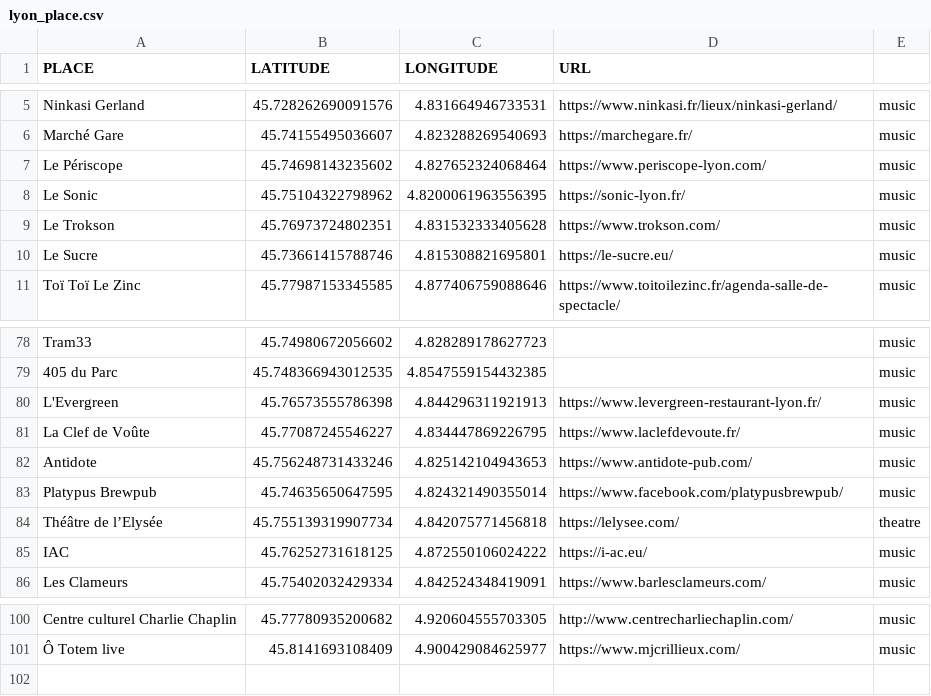
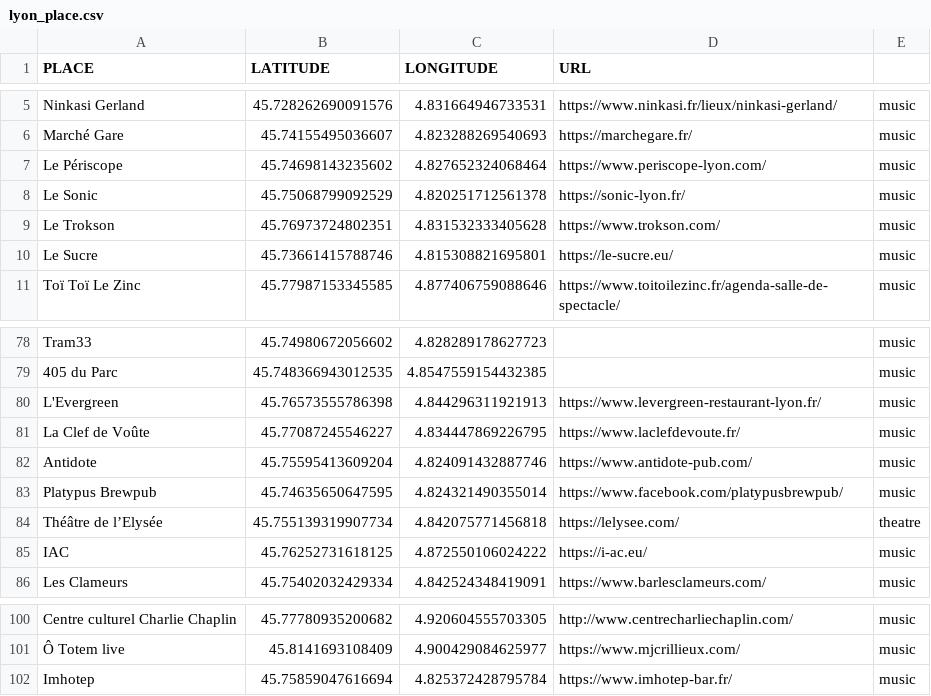
Before and after one commit to agrignard/WhatsNext, a CSV file: www/lyon_place.csv, drawn as a sheet; only a part is shown, gaps mark what is left out.

```diff
--- a/www/lyon_place.csv
+++ b/www/lyon_place.csv
@@ -7,3 +7,3 @@ Marché Gare,45.74155495036607,4.823288269540693,https://marchegare.fr/,music
 Le Périscope,45.74698143235602,4.827652324068464,https://www.periscope-lyon.com/,music
-Le Sonic,45.75104322798962,4.8200061963556395,https://sonic-lyon.fr/,music
+Le Sonic,45.75068799092529, 4.820251712561378,https://sonic-lyon.fr/,music
 Le Trokson,45.76973724802351,4.831532333405628,https://www.trokson.com/,music
@@ -81,3 +81,3 @@ L'Evergreen,45.76573555786398, 4.844296311921913,https://www.levergreen-restaura
 La Clef de Voûte,45.77087245546227, 4.834447869226795,https://www.laclefdevoute.fr/,music
-Antidote,45.756248731433246, 4.825142104943653,https://www.antidote-pub.com/,music
+Antidote,45.75595413609204, 4.824091432887746,https://www.antidote-pub.com/,music
 Platypus Brewpub,45.74635650647595, 4.824321490355014,https://www.facebook.com/platypusbrewpub/,music
@@ -101 +101,2 @@ Centre culturel Charlie Chaplin,45.77780935200682, 4.920604555703305,http://www.
 Ô Totem live,45.8141693108409, 4.900429084625977,https://www.mjcrillieux.com/,music
+Imhotep,45.75859047616694, 4.825372428795784,https://www.imhotep-bar.fr/,music
```
Also changed, not shown: 7 other files.
